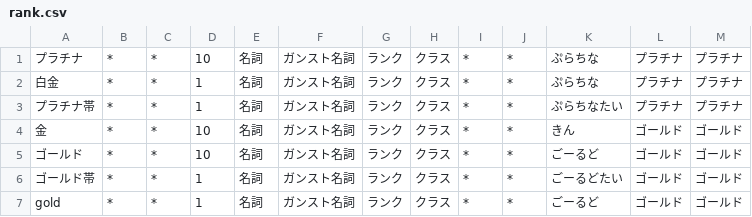
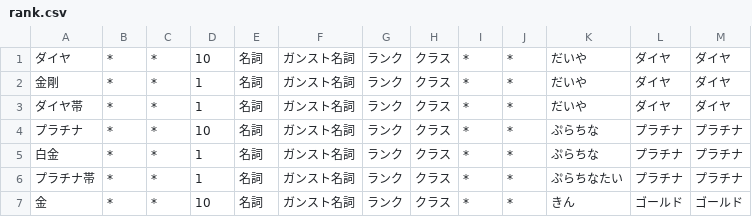
Before and after one commit to poemoep/guns_burst_sup_bot, a CSV file: mecabDIC/rank.csv, drawn as a sheet; only a part is shown; the shorter side is filled out with more unchanged rows; the diff names each change by its address in the sheet, - before the commit and + after, or states it on an @@ line.

```diff
--- a/mecabDIC/rank.csv
+++ b/mecabDIC/rank.csv
+row 1: ダイヤ | * | * | 10 | 名詞 | ガンスト名詞 | ランク | クラス | * | * | だいや | ダイヤ | ダイヤ
+row 2: 金剛 | * | * | 1 | 名詞 | ガンスト名詞 | ランク | クラス | * | * | だいや | ダイヤ | ダイヤ
+row 3: ダイヤ帯 | * | * | 1 | 名詞 | ガンスト名詞 | ランク | クラス | * | * | だいや | ダイヤ | ダイヤ
```
Also changed, not shown: mecabDIC/chara.csv, mecabDIC/wp.csv, 12 other files.
